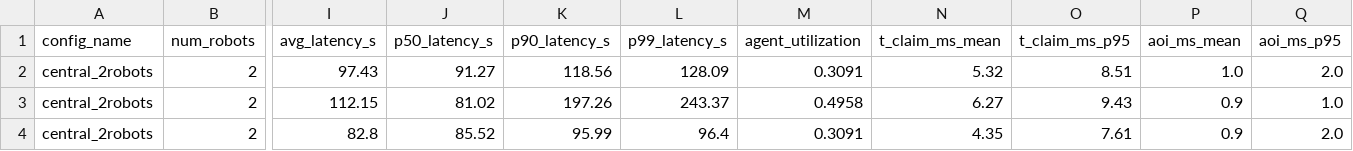
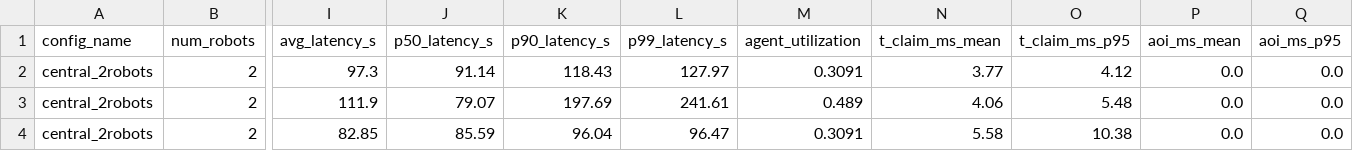
Before and after one commit to edge-inference/collabtime-testbed, a CSV file: results/central/testbed_metrics.csv, drawn as a sheet; only a part is shown, gaps mark what is left out; the diff covers the shown part only; the diff names each change by its address in the sheet, - before the commit and + after, or states it on an @@ line.

```diff
--- a/results/central/testbed_metrics.csv
+++ b/results/central/testbed_metrics.csv
-I2 (avg_latency_s): 97.43
+I2 (avg_latency_s): 97.3
-J2 (p50_latency_s): 91.27
+J2 (p50_latency_s): 91.14
-K2 (p90_latency_s): 118.56
+K2 (p90_latency_s): 118.43
-L2 (p99_latency_s): 128.09
+L2 (p99_latency_s): 127.97
-N2 (t_claim_ms_mean): 5.32
+N2 (t_claim_ms_mean): 3.77
-O2 (t_claim_ms_p95): 8.51
+O2 (t_claim_ms_p95): 4.12
-P2 (aoi_ms_mean): 1.0
+P2 (aoi_ms_mean): 0.0
-Q2 (aoi_ms_p95): 2.0
+Q2 (aoi_ms_p95): 0.0
-I3 (avg_latency_s): 112.15
+I3 (avg_latency_s): 111.9
-J3 (p50_latency_s): 81.02
+J3 (p50_latency_s): 79.07
-K3 (p90_latency_s): 197.26
+K3 (p90_latency_s): 197.69
-L3 (p99_latency_s): 243.37
+L3 (p99_latency_s): 241.61
-M3 (agent_utilization): 0.4958
+M3 (agent_utilization): 0.489
-N3 (t_claim_ms_mean): 6.27
+N3 (t_claim_ms_mean): 4.06
-O3 (t_claim_ms_p95): 9.43
+O3 (t_claim_ms_p95): 5.48
-P3:P4 (aoi_ms_mean): 0.9
+P3:P4 (aoi_ms_mean): 0.0
-Q3 (aoi_ms_p95): 1.0
+Q3 (aoi_ms_p95): 0.0
-I4 (avg_latency_s): 82.8
+I4 (avg_latency_s): 82.85
-J4 (p50_latency_s): 85.52
+J4 (p50_latency_s): 85.59
-K4 (p90_latency_s): 95.99
+K4 (p90_latency_s): 96.04
-L4 (p99_latency_s): 96.4
+L4 (p99_latency_s): 96.47
-N4 (t_claim_ms_mean): 4.35
+N4 (t_claim_ms_mean): 5.58
-O4 (t_claim_ms_p95): 7.61
+O4 (t_claim_ms_p95): 10.38
-Q4 (aoi_ms_p95): 2.0
+Q4 (aoi_ms_p95): 0.0
```
Also changed, not shown: 3 removed rows and 53 edited cells elsewhere in this file, results/central/testbed_metrics_agg.csv, 14 other files.
